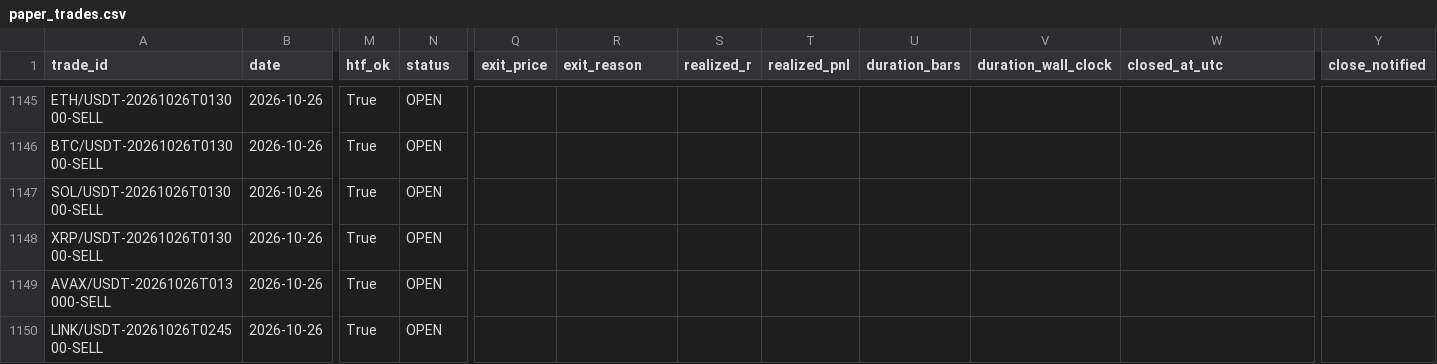
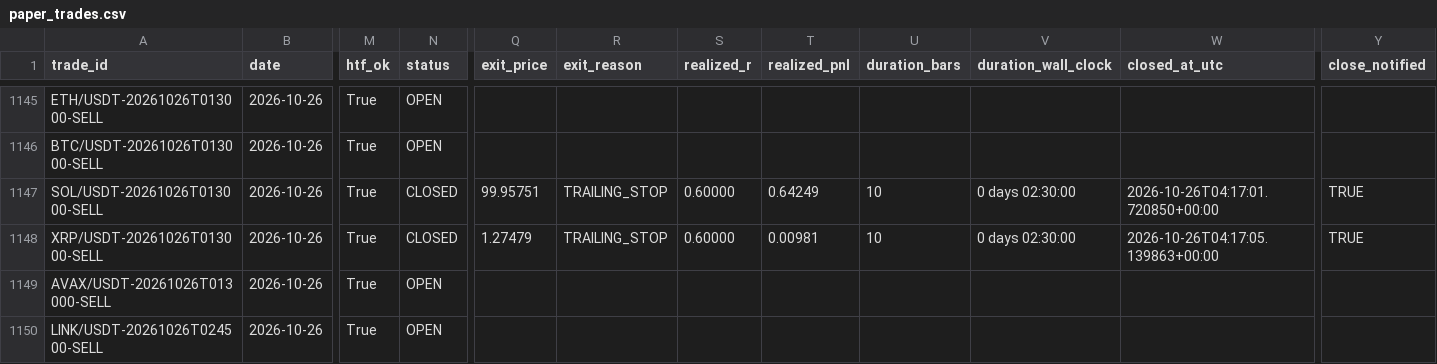
Before and after one commit to shukanwadhawana-cloud/Paper-trading-, a CSV file: paper_trades.csv, drawn as a sheet; only a part is shown, gaps mark what is left out; the diff names each change by its address in the sheet, - before the commit and + after, or states it on an @@ line.

```diff
--- a/paper_trades.csv
+++ b/paper_trades.csv
-N1147:N1148 (status): OPEN
+N1147:N1148 (status): CLOSED
-Q1147 (exit_price): (empty)
+Q1147 (exit_price): 99.95751
-R1147:R1148 (exit_reason): (empty)
+R1147:R1148 (exit_reason): TRAILING_STOP
-S1147:S1148 (realized_r): (empty)
+S1147:S1148 (realized_r): 0.60000
-T1147 (realized_pnl): (empty)
+T1147 (realized_pnl): 0.64249
-U1147:U1148 (duration_bars): (empty)
+U1147:U1148 (duration_bars): 10
-V1147:V1148 (duration_wall_clock): (empty)
+V1147:V1148 (duration_wall_clock): 0 days 02:30:00
-W1147 (closed_at_utc): (empty)
+W1147 (closed_at_utc): 2026-10-26T04:17:01.720850+00:00
-Y1147:Y1148 (close_notified): (empty)
+Y1147:Y1148 (close_notified): TRUE
-Q1148 (exit_price): (empty)
+Q1148 (exit_price): 1.27479
-T1148 (realized_pnl): (empty)
+T1148 (realized_pnl): 0.00981
-W1148 (closed_at_utc): (empty)
+W1148 (closed_at_utc): 2026-10-26T04:17:05.139863+00:00
```
